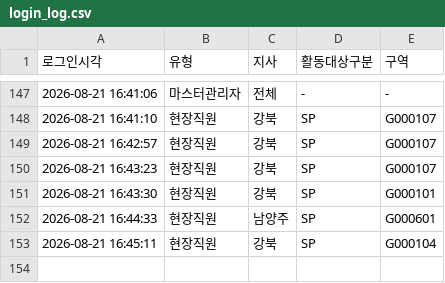
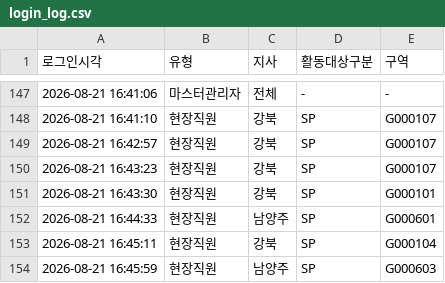
Before and after one commit to heebonpark/data-intel-field-2026-2Q-, a CSV file: login_log.csv, drawn as a sheet; only a part is shown, gaps mark what is left out.

Commit message:
Login: 현장직원 남양주/SP/G000603

```diff
--- a/login_log.csv
+++ b/login_log.csv
@@ -153 +153,2 @@
 2026-08-21 16:45:11,현장직원,강북,SP,G000104
+2026-08-21 16:45:59,현장직원,남양주,SP,G000603
```
